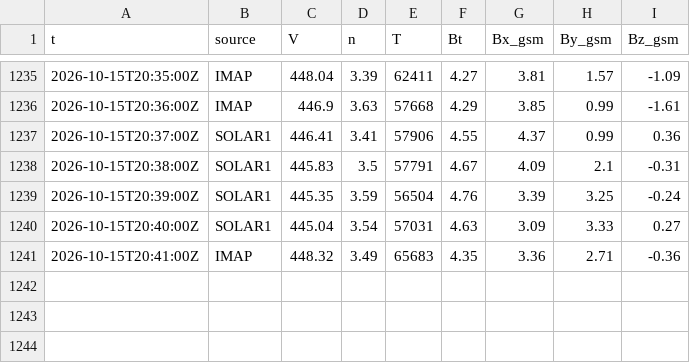
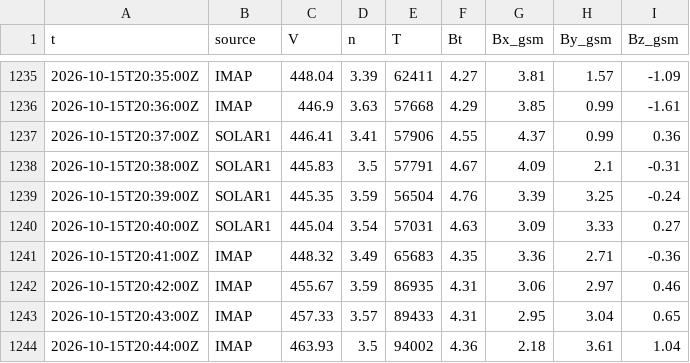
Before and after one commit to Rom1cmoi/veille-cig-france, a CSV file: journal/l1/l1_2026-10-15.csv, drawn as a sheet; only a part is shown, gaps mark what is left out; the diff names each change by its address in the sheet, - before the commit and + after, or states it on an @@ line.

```diff
--- a/journal/l1/l1_2026-10-15.csv
+++ b/journal/l1/l1_2026-10-15.csv
+row 1242: 2026-10-15T20:42:00Z | IMAP | 455.67 | 3.59 | 86935 | 4.31 | 3.06 | 2.97 | 0.46
+row 1243: 2026-10-15T20:43:00Z | IMAP | 457.33 | 3.57 | 89433 | 4.31 | 2.95 | 3.04 | 0.65
+row 1244: 2026-10-15T20:44:00Z | IMAP | 463.93 | 3.5 | 94002 | 4.36 | 2.18 | 3.61 | 1.04
```
Also changed, not shown: journal/collectes_2026-10.csv, journal/sol_2026-10.csv, 1 other file.
